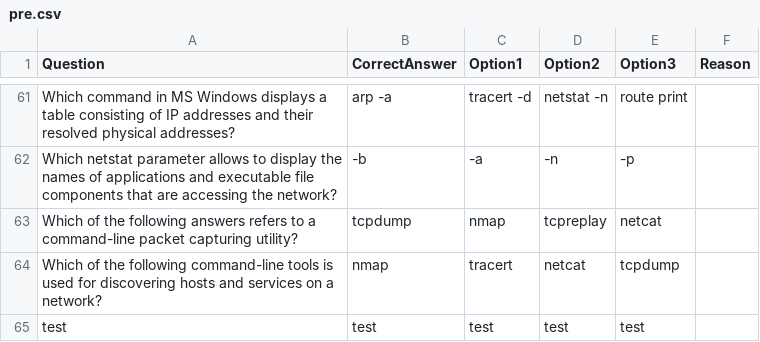
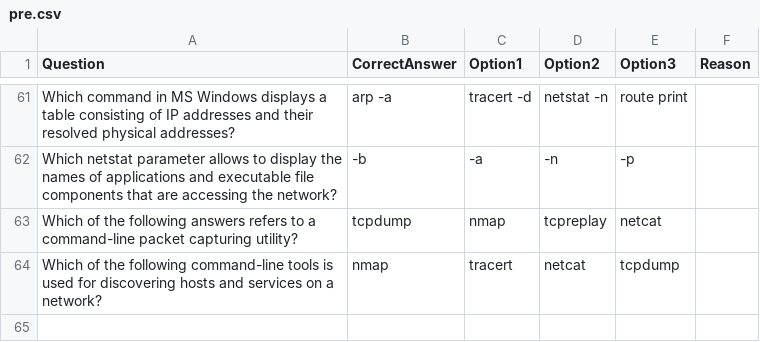
Before and after one commit to cbn8/cbn8.github.io, a CSV file: quiz/data/pre.csv, drawn as a sheet; only a part is shown, gaps mark what is left out; the diff names each change by its address in the sheet, - before the commit and + after, or states it on an @@ line.

Commit message:
Update pre.csv

```diff
--- a/quiz/data/pre.csv
+++ b/quiz/data/pre.csv
-row 65: test | test | test | test | test
```
